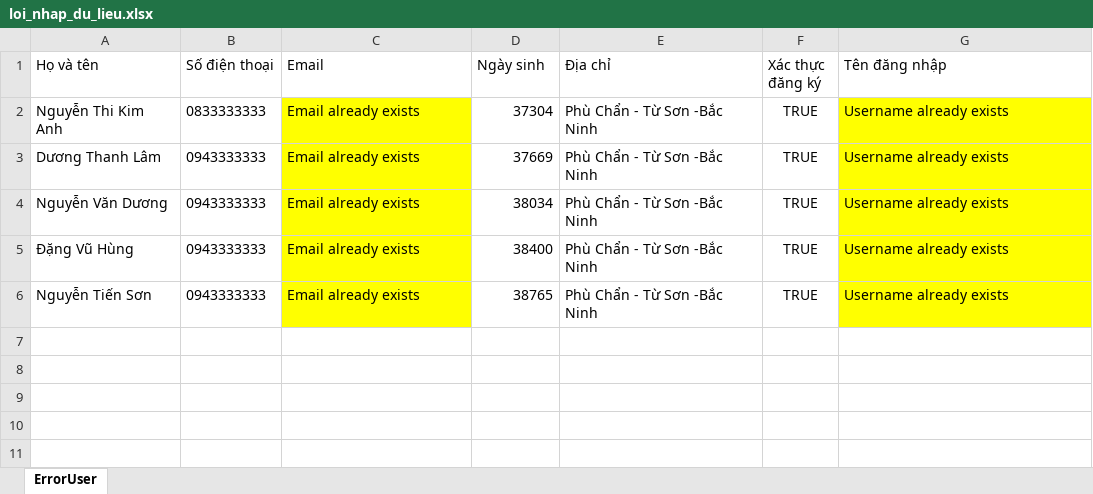
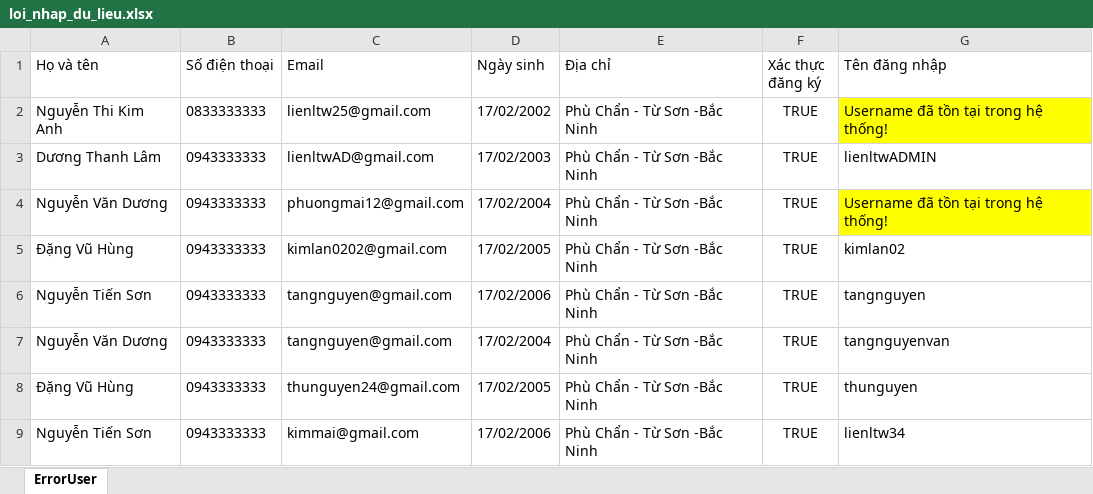
Before and after one commit to liennguyen17/Edustar-app, an Excel workbook: ttcn2_ETest-master/src/main/java/com/example/ttcn2etest/upload/loi_nhap_du_lieu.xlsx, sheet ErrorUser, drawn as a sheet; values as stored, in another font and other column widths than the file's, no borders; the diff names each change by its address in the sheet, - before the commit and + after, or states it on an @@ line.

```diff
--- a/ttcn2_ETest-master/src/main/java/com/example/ttcn2etest/upload/loi_nhap_du_lieu.xlsx (sheet ErrorUser)
+++ b/ttcn2_ETest-master/src/main/java/com/example/ttcn2etest/upload/loi_nhap_du_lieu.xlsx (sheet ErrorUser)
-C2 (Email): Email already exists
+C2 (Email): lienltw25@gmail.com
-C2:C6 fill: #FFFF00
+C2:C6 fill: none
-D2 (Ngày sinh): 37304
+D2 (Ngày sinh): 17/02/2002
-G2 (Tên đăng nhập): Username already exists
+G2 (Tên đăng nhập): Username đã tồn tại trong hệ thống!
-C3 (Email): Email already exists
+C3 (Email): lienltwAD@gmail.com
-D3 (Ngày sinh): 37669
+D3 (Ngày sinh): 17/02/2003
-G3 (Tên đăng nhập): Username already exists
+G3 (Tên đăng nhập): lienltwADMIN
-G3 fill: #FFFF00
+G3 fill: none
-C4 (Email): Email already exists
+C4 (Email): phuongmai12@gmail.com
-D4 (Ngày sinh): 38034
+D4 (Ngày sinh): 17/02/2004
-G4 (Tên đăng nhập): Username already exists
+G4 (Tên đăng nhập): Username đã tồn tại trong hệ thống!
-C5 (Email): Email already exists
+C5 (Email): kimlan0202@gmail.com
-D5 (Ngày sinh): 38400
+D5 (Ngày sinh): 17/02/2005
-G5 (Tên đăng nhập): Username already exists
+G5 (Tên đăng nhập): kimlan02
-G5:G6 fill: #FFFF00
+G5:G6 fill: none
-C6 (Email): Email already exists
+C6 (Email): tangnguyen@gmail.com
-D6 (Ngày sinh): 38765
+D6 (Ngày sinh): 17/02/2006
-G6 (Tên đăng nhập): Username already exists
+G6 (Tên đăng nhập): tangnguyen
+row 7: Nguyễn Văn Dương | 0943333333 | tangnguyen@gmail.com | 17/02/2004 | Phù Chẩn - Từ Sơn -Bắc Ninh | TRUE | tangnguyenvan
+row 8: Đặng Vũ Hùng | 0943333333 | thunguyen24@gmail.com | 17/02/2005 | Phù Chẩn - Từ Sơn -Bắc Ninh | TRUE | thunguyen
+row 9: Nguyễn Tiến Sơn | 0943333333 | kimmai@gmail.com | 17/02/2006 | Phù Chẩn - Từ Sơn -Bắc Ninh | TRUE | lienltw34
```
Also changed, not shown: 15 other files.
